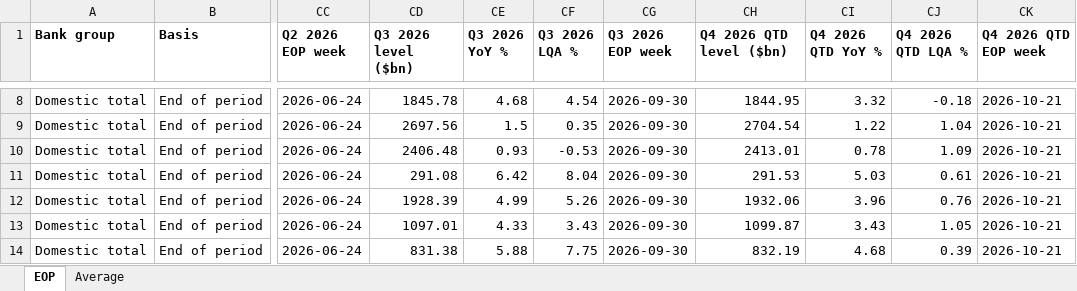
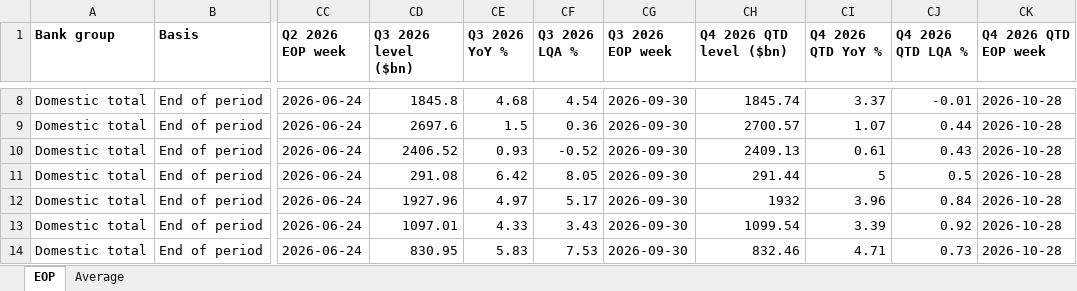
Before and after one commit to ehines12/research-hub, an Excel workbook: data/h8-growth5y.xlsx, sheet EOP, drawn as a sheet; only a part is shown, gaps mark what is left out; values as stored, in another font and other column widths than the file's, no borders; the diff covers the shown part only; the diff names each change by its address in the sheet, - before the commit and + after, or states it on an @@ line.

```diff
--- a/data/h8-growth5y.xlsx (sheet EOP)
+++ b/data/h8-growth5y.xlsx (sheet EOP)
-CD8 (Q3 2026 level ($bn)): 1845.78
+CD8 (Q3 2026 level ($bn)): 1845.8
-CH8 (Q4 2026 QTD level ($bn)): 1844.95
+CH8 (Q4 2026 QTD level ($bn)): 1845.74
-CI8 (Q4 2026 QTD YoY %): 3.32
+CI8 (Q4 2026 QTD YoY %): 3.37
-CJ8 (Q4 2026 QTD LQA %): -0.18
+CJ8 (Q4 2026 QTD LQA %): -0.01
-CK8:CK14 (Q4 2026 QTD EOP week): 2026-10-21
+CK8:CK14 (Q4 2026 QTD EOP week): 2026-10-28
-CD9 (Q3 2026 level ($bn)): 2697.56
+CD9 (Q3 2026 level ($bn)): 2697.6
-CF9 (Q3 2026 LQA %): 0.35
+CF9 (Q3 2026 LQA %): 0.36
-CH9 (Q4 2026 QTD level ($bn)): 2704.54
+CH9 (Q4 2026 QTD level ($bn)): 2700.57
-CI9 (Q4 2026 QTD YoY %): 1.22
+CI9 (Q4 2026 QTD YoY %): 1.07
-CJ9 (Q4 2026 QTD LQA %): 1.04
+CJ9 (Q4 2026 QTD LQA %): 0.44
-CD10 (Q3 2026 level ($bn)): 2406.48
+CD10 (Q3 2026 level ($bn)): 2406.52
-CF10 (Q3 2026 LQA %): -0.53
+CF10 (Q3 2026 LQA %): -0.52
-CH10 (Q4 2026 QTD level ($bn)): 2413.01
+CH10 (Q4 2026 QTD level ($bn)): 2409.13
-CI10 (Q4 2026 QTD YoY %): 0.78
+CI10 (Q4 2026 QTD YoY %): 0.61
-CJ10 (Q4 2026 QTD LQA %): 1.09
+CJ10 (Q4 2026 QTD LQA %): 0.43
-CF11 (Q3 2026 LQA %): 8.04
+CF11 (Q3 2026 LQA %): 8.05
-CH11 (Q4 2026 QTD level ($bn)): 291.53
+CH11 (Q4 2026 QTD level ($bn)): 291.44
-CI11 (Q4 2026 QTD YoY %): 5.03
+CI11 (Q4 2026 QTD YoY %): 5
-CJ11 (Q4 2026 QTD LQA %): 0.61
+CJ11 (Q4 2026 QTD LQA %): 0.5
-CD12 (Q3 2026 level ($bn)): 1928.39
+CD12 (Q3 2026 level ($bn)): 1927.96
-CE12 (Q3 2026 YoY %): 4.99
+CE12 (Q3 2026 YoY %): 4.97
-CF12 (Q3 2026 LQA %): 5.26
+CF12 (Q3 2026 LQA %): 5.17
-CH12 (Q4 2026 QTD level ($bn)): 1932.06
+CH12 (Q4 2026 QTD level ($bn)): 1932
-CJ12 (Q4 2026 QTD LQA %): 0.76
+CJ12 (Q4 2026 QTD LQA %): 0.84
-CH13 (Q4 2026 QTD level ($bn)): 1099.87
+CH13 (Q4 2026 QTD level ($bn)): 1099.54
-CI13 (Q4 2026 QTD YoY %): 3.43
+CI13 (Q4 2026 QTD YoY %): 3.39
-CJ13 (Q4 2026 QTD LQA %): 1.05
+CJ13 (Q4 2026 QTD LQA %): 0.92
-CD14 (Q3 2026 level ($bn)): 831.38
+CD14 (Q3 2026 level ($bn)): 830.95
-CE14 (Q3 2026 YoY %): 5.88
+CE14 (Q3 2026 YoY %): 5.83
-CF14 (Q3 2026 LQA %): 7.75
+CF14 (Q3 2026 LQA %): 7.53
-CH14 (Q4 2026 QTD level ($bn)): 832.19
+CH14 (Q4 2026 QTD level ($bn)): 832.46
-CI14 (Q4 2026 QTD YoY %): 4.68
+CI14 (Q4 2026 QTD YoY %): 4.71
-CJ14 (Q4 2026 QTD LQA %): 0.39
+CJ14 (Q4 2026 QTD LQA %): 0.73
```
Also changed, not shown: 268 edited cells elsewhere in this sheet, sheet Average, data/h8-quarterly.xlsx, 15 other files.
